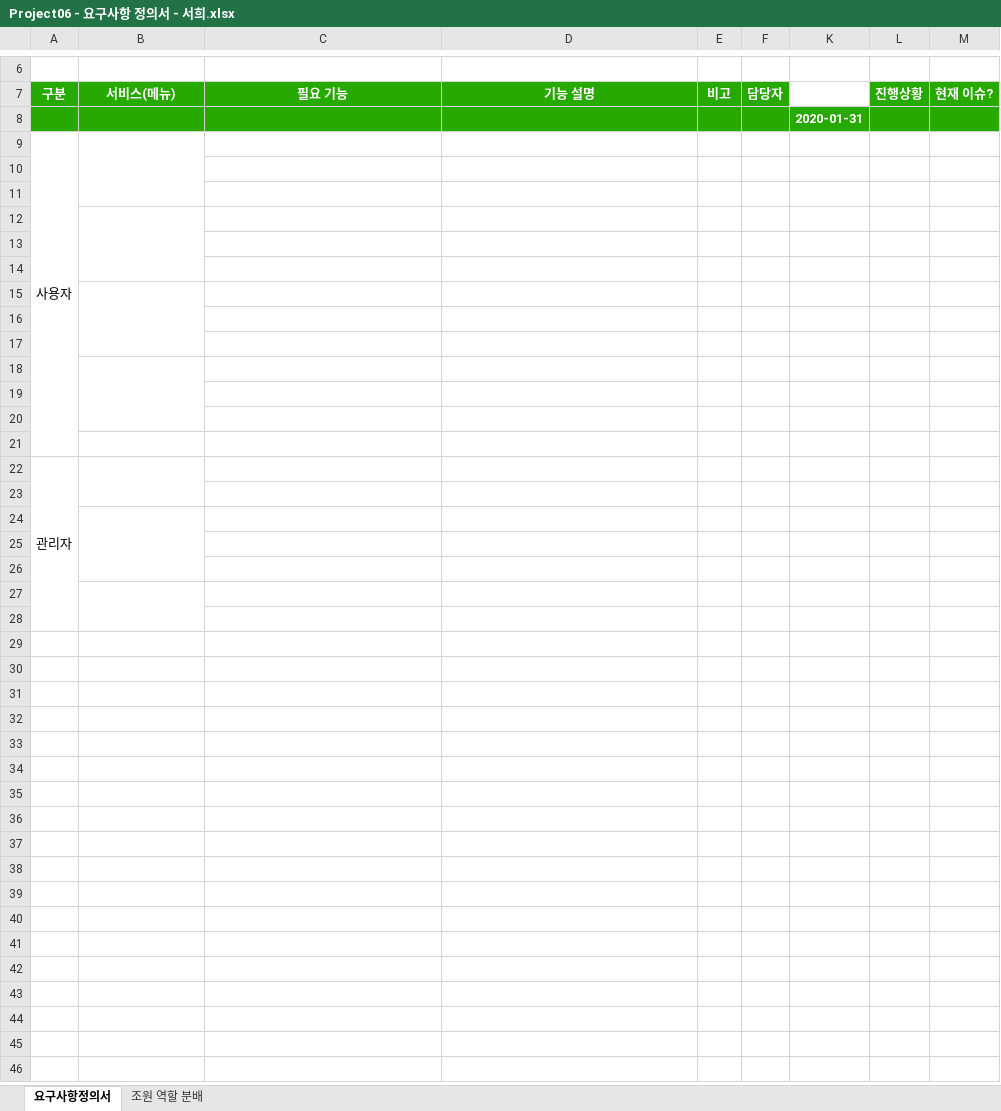
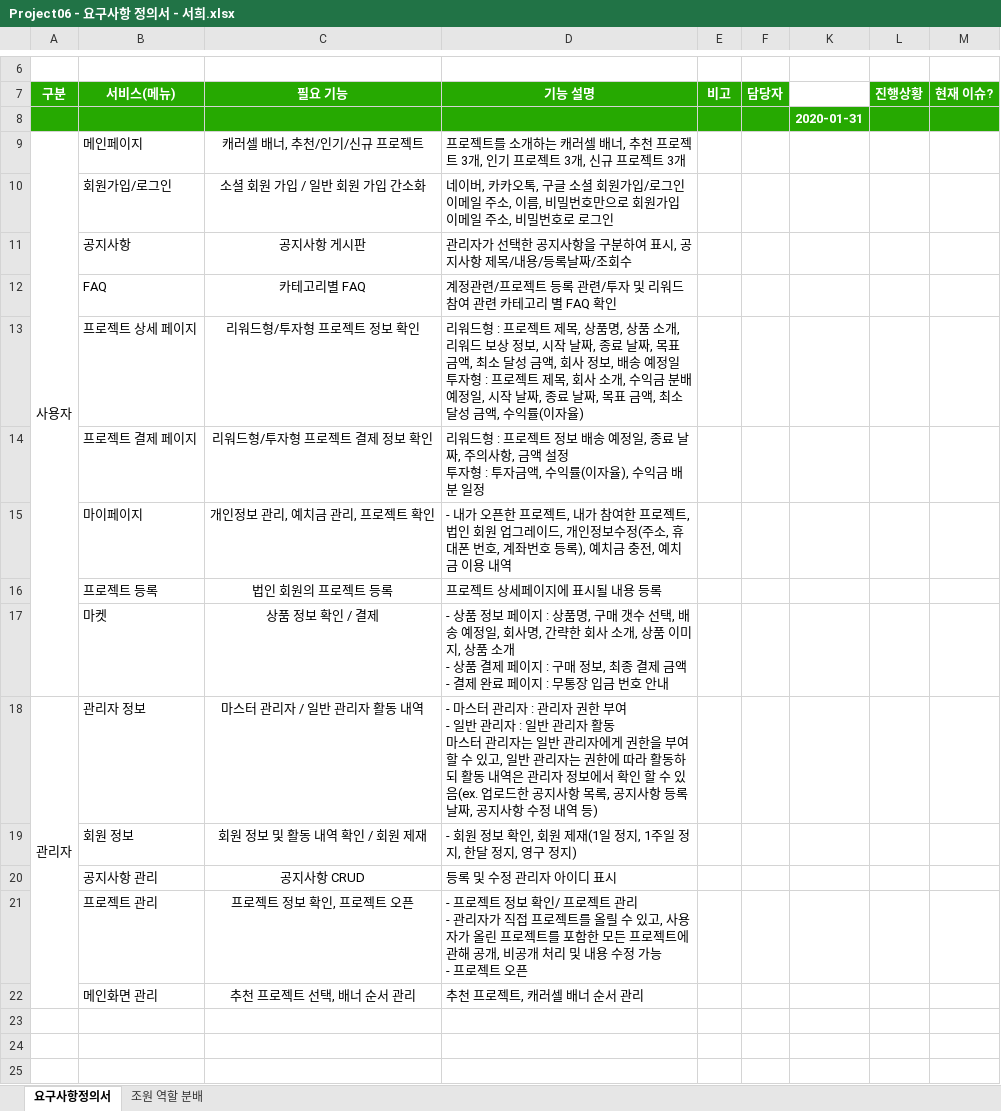
Before and after one commit to hhsw07/ezen-academy-projects, an Excel workbook: 1. 기능정리/Project06 - 요구사항 정의서 - 서희.xlsx, sheet 요구사항정의서, drawn as a sheet; only a part is shown, gaps mark what is left out; the shorter side is filled out with more unchanged rows; values as stored, in another font and other column widths than the file's, no borders; removed rows and columns are numbered as before the commit, all else as after; ↵ is a line break in a cell; the diff names each change by its address in the sheet, - before the commit and + after, or states it on an @@ line.

```diff
--- a/1. 기능정리/Project06 - 요구사항 정의서 - 서희.xlsx (sheet 요구사항정의서)
+++ b/1. 기능정리/Project06 - 요구사항 정의서 - 서희.xlsx (sheet 요구사항정의서)
-row 9: 사용자
-row 9: (empty)
+row 9: 사용자 | 메인페이지 | 캐러셀 배너, 추천/인기/신규 프로젝트 | 프로젝트를 소개하는 캐러셀 배너, 추천 프로젝트 3개, 인기 프로젝트 3개, 신규 프로젝트 3개
+A9:A17 merged
-row 10: (empty)
+row 10:  | 회원가입/로그인 | 소셜 회원 가입 / 일반 회원 가입 간소화 | 네이버, 카카오톡, 구글 소셜 회원가입/로그인 ↵ 이메일 주소, 이름, 비밀번호만으로 회원가입 ↵ 이메일 주소, 비밀번호로 로그인
-row 11: (empty)
+row 11:  | 공지사항 | 공지사항 게시판 | 관리자가 선택한 공지사항을 구분하여 표시, 공지사항 제목/내용/등록날짜/조회수
-B12:B14 merged
-row 12: (empty)
+row 12:  | FAQ | 카테고리별 FAQ | 계정관련/프로젝트 등록 관련/투자 및 리워드 참여 관련 카테고리 별 FAQ 확인
-row 13: (empty)
+row 13:  | 프로젝트 상세 페이지 | 리워드형/투자형 프로젝트 정보 확인 | 리워드형 : 프로젝트 제목, 상품명, 상품 소개, 리워드 보상 정보, 시작 날짜, 종료 날짜, 목표 금액, 최소 달성 금액, 회사 정보, 배송 예정일 ↵ 투자형 : 프로젝트 제목, 회사 소개, 수익금 분배 예정일, 시작 날짜, 종료 날짜, 목표 금액, 최소 달성 금액, 수익률(이자율)
-row 14: (empty)
+row 14:  | 프로젝트 결제 페이지 | 리워드형/투자형 프로젝트 결제 정보 확인 | 리워드형 : 프로젝트 정보 배송 예정일, 종료 날짜, 주의사항, 금액 설정 ↵ 투자형 : 투자금액, 수익률(이자율), 수익금 배분 일정
-B15:B17 merged
-row 15: (empty)
+row 15:  | 마이페이지 | 개인정보 관리, 예치금 관리, 프로젝트 확인 | - 내가 오픈한 프로젝트, 내가 참여한 프로젝트, 법인 회원 업그레이드, 개인정보수정(주소, 휴대폰 번호, 계좌번호 등록), 예치금 충전, 예치금 이용 내역
-row 16: (empty)
+row 16:  | 프로젝트 등록 | 법인 회원의 프로젝트 등록 | 프로젝트 상세페이지에 표시될 내용 등록
-row 17: (empty)
+row 17:  | 마켓 | 상품 정보 확인 / 결제 | - 상품 정보 페이지 : 상품명, 구매 갯수 선택, 배송 예정일, 회사명, 간략한 회사 소개, 상품 이미지, 상품 소개 ↵ - 상품 결제 페이지 : 구매 정보, 최종 결제 금액 ↵ - 결제 완료 페이지 : 무통장 입금 번호 안내
-B18:B20 merged
-row 18: (empty)
+row 18: 관리자 | 관리자 정보 | 마스터 관리자 / 일반 관리자 활동 내역 | - 마스터 관리자 : 관리자 권한 부여 ↵ - 일반 관리자 : 일반 관리자 활동 ↵ 마스터 관리자는 일반 관리자에게 권한을 부여 할 수 있고, 일반 관리자는 권한에 따라 활동하되 활동 내역은 관리자 정보에서 확인 할 수 있음(ex. 업로드한 공지사항 목록, 공지사항 등록 날짜, 공지사항 수정 내역 등)
+A18:A22 merged
-row 19: (empty)
+row 19:  | 회원 정보 | 회원 정보 및 활동 내역 확인 / 회원 제재 | - 회원 정보 확인, 회원 제재(1일 정지, 1주일 정지, 한달 정지, 영구 정지)
-row 20: (empty)
+row 20:  | 공지사항 관리 | 공지사항 CRUD | 등록 및 수정 관리자 아이디 표시
-row 22: 관리자
-row 21: (empty)
+row 21:  | 프로젝트 관리 | 프로젝트 정보 확인, 프로젝트 오픈 | - 프로젝트 정보 확인/ 프로젝트 관리 ↵ - 관리자가 직접 프로젝트를 올릴 수 있고, 사용자가 올린 프로젝트를 포함한 모든 프로젝트에 관해 공개, 비공개 처리 및 내용 수정 가능 ↵ - 프로젝트 오픈
-row 22: (empty)
+row 22:  | 메인화면 관리 | 추천 프로젝트 선택, 배너 순서 관리 | 추천 프로젝트, 캐러셀 배너 순서 관리
-B24:B26 merged
-row 25: (empty)
-row 26: (empty)
-row 27: (empty)
-row 28: (empty)
```
Also changed, not shown: hidden cells, 1 other file.
